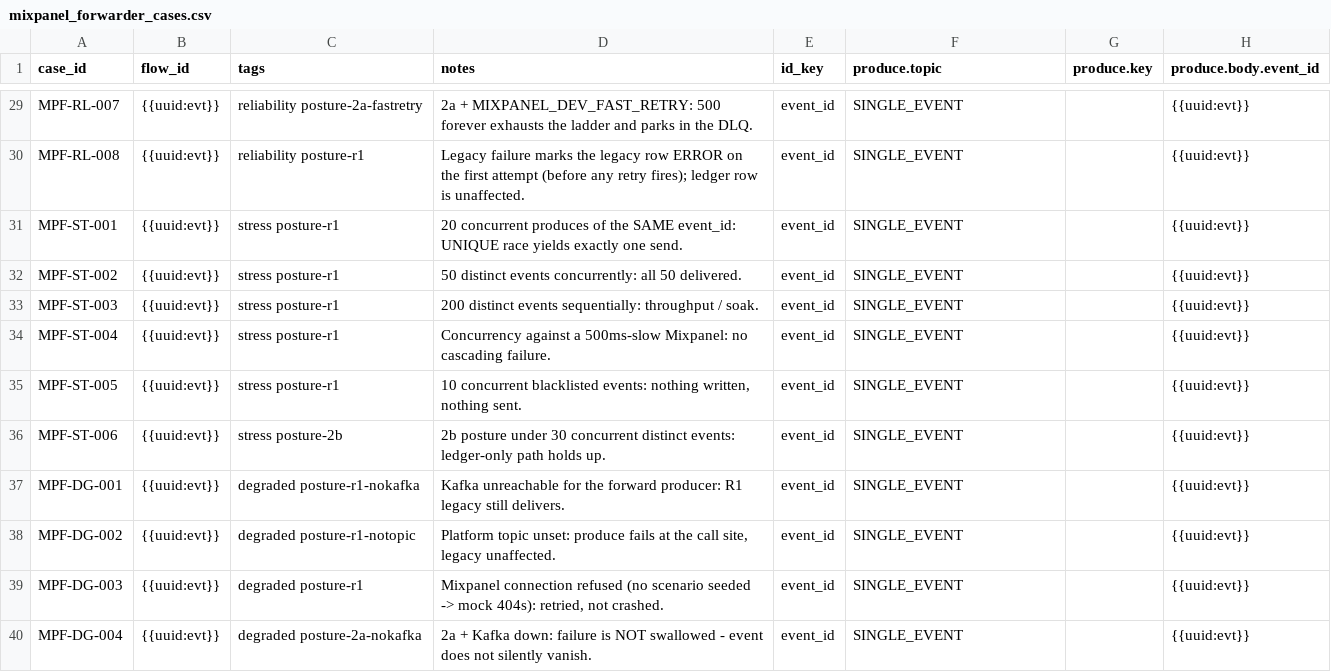
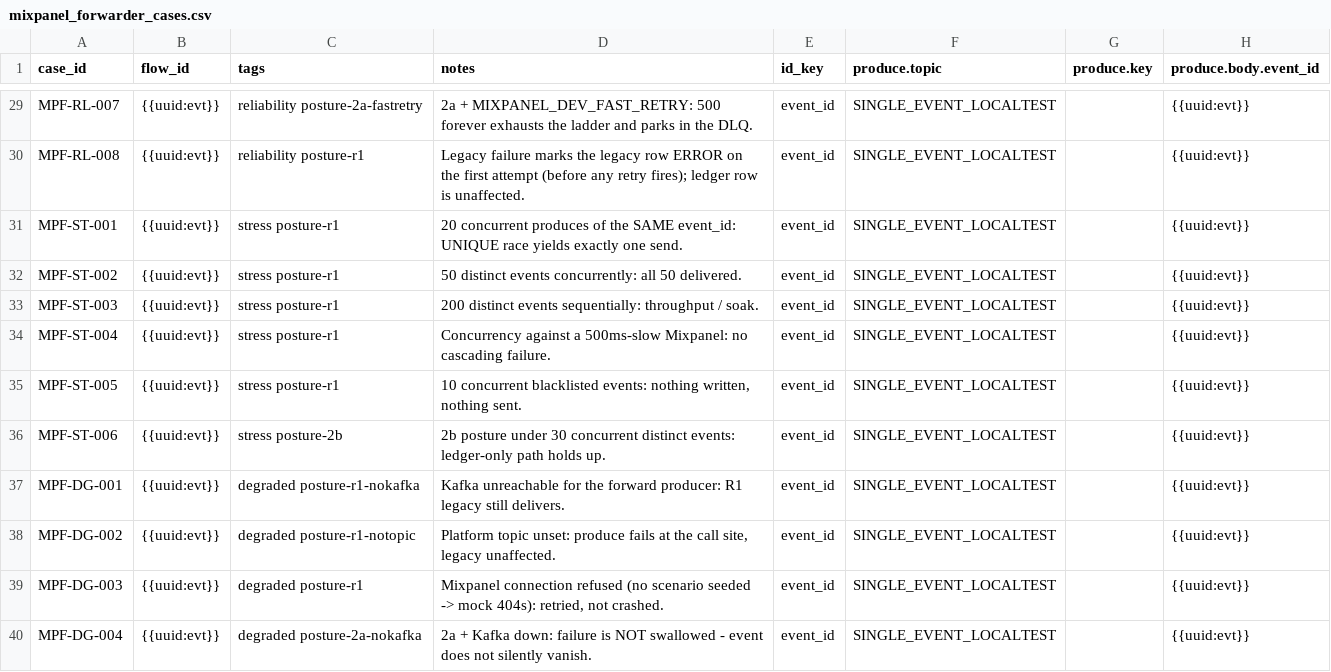
Before and after one commit to BrightMoney-AI/brightmoney-mock-uks, a CSV file: data/mixpanel_forwarder_cases.csv, drawn as a sheet; only a part is shown, gaps mark what is left out; the diff covers the shown part only; the diff names each change by its address in the sheet, - before the commit and + after, or states it on an @@ line.

```diff
--- a/data/mixpanel_forwarder_cases.csv
+++ b/data/mixpanel_forwarder_cases.csv
-F29:F40 (produce.topic): SINGLE_EVENT
+F29:F40 (produce.topic): SINGLE_EVENT_LOCALTEST
```
Also changed, not shown: 26 edited cells elsewhere in this file, 14 other files.
